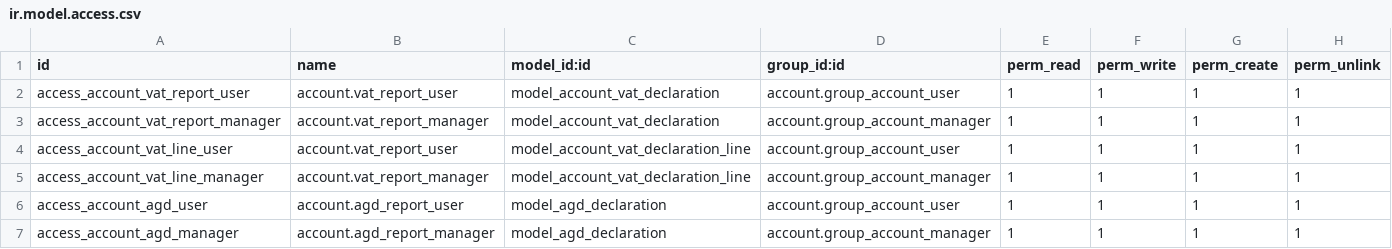
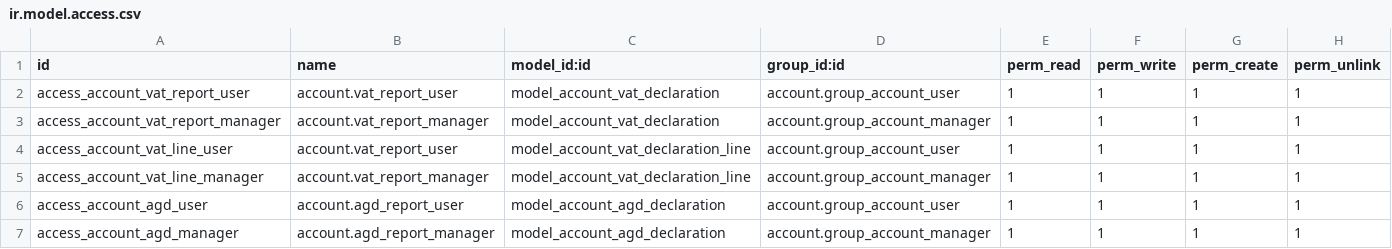
Before and after one commit to vertelab/odoo-l10n_se, a CSV file: l10n_se_tax_report/security/ir.model.access.csv, drawn as a sheet.

Commit message:
l10n_se/l10n_se_tax_report: Bug fixes and demo data.

```diff
--- a/l10n_se_tax_report/security/ir.model.access.csv
+++ b/l10n_se_tax_report/security/ir.model.access.csv
@@ -5,3 +5,3 @@ access_account_vat_line_user,account.vat_report_user,model_account_vat_declarati
 access_account_vat_line_manager,account.vat_report_manager,model_account_vat_declaration_line,account.group_account_manager,1,1,1,1
-access_account_agd_user,account.agd_report_user,model_agd_declaration,account.group_account_user,1,1,1,1
-access_account_agd_manager,account.agd_report_manager,model_agd_declaration,account.group_account_manager,1,1,1,1
+access_account_agd_user,account.agd_report_user,model_account_agd_declaration,account.group_account_user,1,1,1,1
+access_account_agd_manager,account.agd_report_manager,model_account_agd_declaration,account.group_account_manager,1,1,1,1
```
Also changed, not shown: 3 other files.
